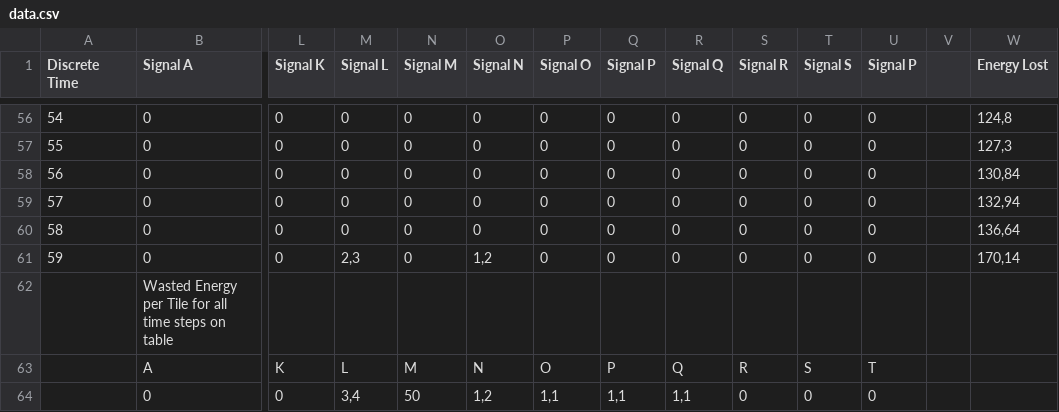
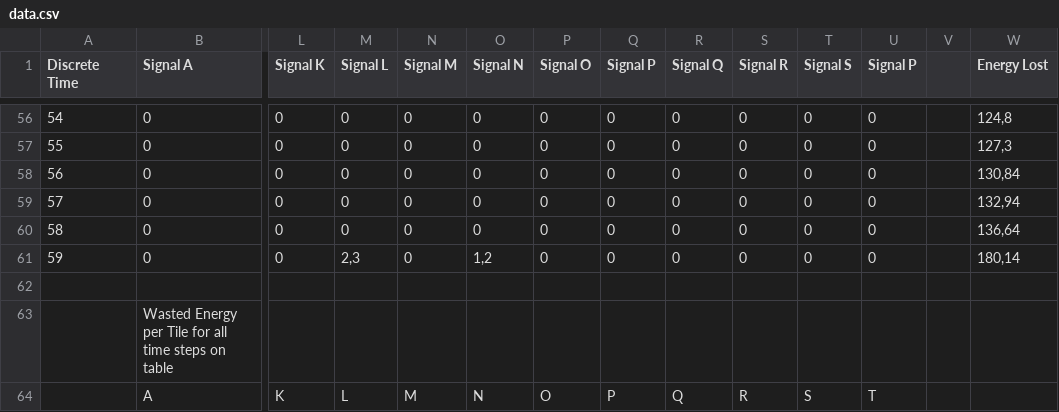
Before and after one commit to Spreceriany/excel-interactive-tiles, a CSV file: data.csv, drawn as a sheet; only a part is shown, gaps mark what is left out; the shorter side is filled out with more unchanged rows; rows hold the shown columns only; the diff names each change by its address in the sheet, - before the commit and + after, or states it on an @@ line.

Commit message:
Update data.csv

```diff
--- a/data.csv
+++ b/data.csv
-W61 (Energy Lost): 170,14
+W61 (Energy Lost): 180,14
+row 62: (empty)
```
